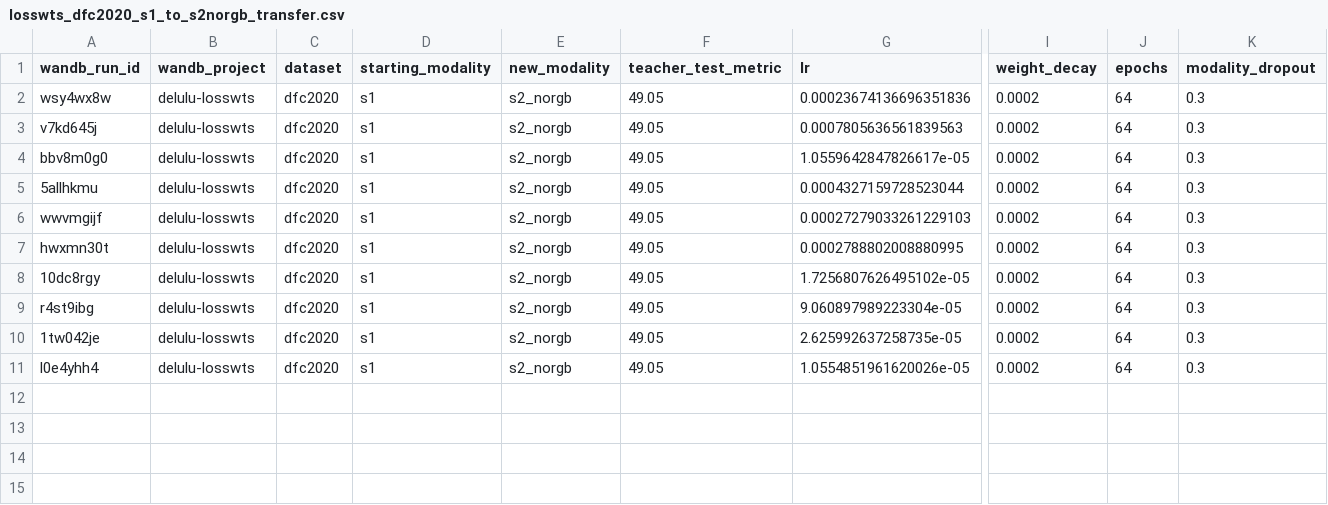
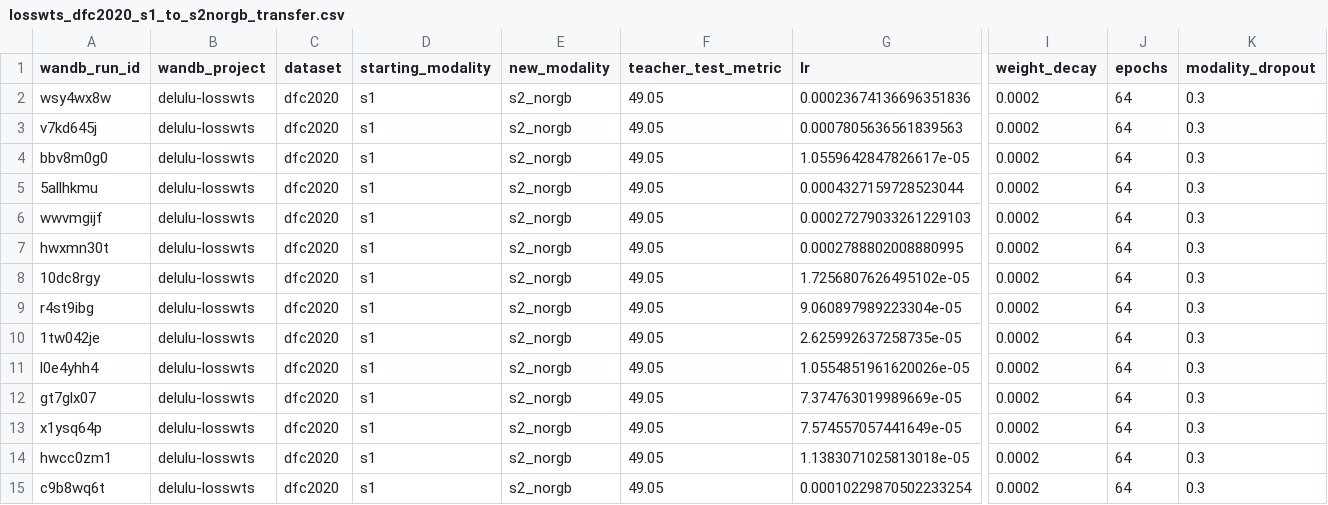
Before and after one commit to timgzhou/ever-changing-modality, a CSV file: res/delulu-sweep/losswts_dfc2020_s1_to_s2norgb_transfer.csv, drawn as a sheet; only a part is shown, gaps mark what is left out; rows hold the shown columns only; the diff names each change by its address in the sheet, - before the commit and + after, or states it on an @@ line.

```diff
--- a/res/delulu-sweep/losswts_dfc2020_s1_to_s2norgb_transfer.csv
+++ b/res/delulu-sweep/losswts_dfc2020_s1_to_s2norgb_transfer.csv
+row 12: gt7glx07 | delulu-losswts | dfc2020 | s1 | s2_norgb | 49.05 | 7.374763019989669e-05 | 0.0002 | 64 | 0.3
+row 13: x1ysq64p | delulu-losswts | dfc2020 | s1 | s2_norgb | 49.05 | 7.574557057441649e-05 | 0.0002 | 64 | 0.3
+row 14: hwcc0zm1 | delulu-losswts | dfc2020 | s1 | s2_norgb | 49.05 | 1.1383071025813018e-05 | 0.0002 | 64 | 0.3
+row 15: c9b8wq6t | delulu-losswts | dfc2020 | s1 | s2_norgb | 49.05 | 0.00010229870502233254 | 0.0002 | 64 | 0.3
```
Also changed, not shown: res/delulu-sweep/losswts_dfc2020_s1_to_s2norgb_addition.csv, res/delulu-sweep/losswts_dfc2020_s1_to_s2norgb_peeking.csv, 2 other files.
